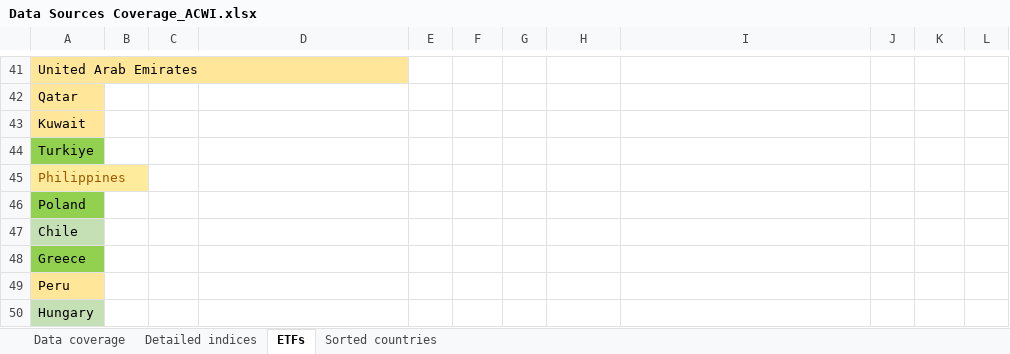
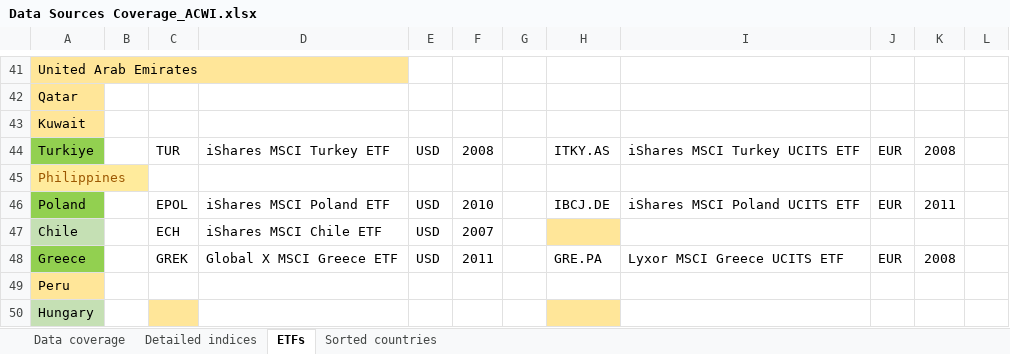
Before and after one commit to lharazin/TFM, an Excel workbook: Data/Data Sources Coverage_ACWI.xlsx, sheet ETFs, drawn as a sheet; only a part is shown, gaps mark what is left out; values as stored, in another font and other column widths than the file's, no borders; the diff covers the shown part only; the diff names each change by its address in the sheet, - before the commit and + after, or states it on an @@ line.

```diff
--- a/Data/Data Sources Coverage_ACWI.xlsx (sheet ETFs)
+++ b/Data/Data Sources Coverage_ACWI.xlsx (sheet ETFs)
-C44: (empty)
+C44: TUR
-D44: (empty)
+D44: iShares MSCI Turkey ETF
-E44: (empty)
+E44: USD
-F44: (empty)
+F44: 2008
-H44: (empty)
+H44: ITKY.AS
-I44: (empty)
+I44: iShares MSCI Turkey UCITS ETF
-J44: (empty)
+J44: EUR
-K44: (empty)
+K44: 2008
-C46: (empty)
+C46: EPOL
-D46: (empty)
+D46: iShares MSCI Poland ETF
-E46:E48: (empty)
+E46:E48: USD
-F46: (empty)
+F46: 2010
-H46: (empty)
+H46: IBCJ.DE
-I46: (empty)
+I46: iShares MSCI Poland UCITS ETF
-J46: (empty)
+J46: EUR
-K46: (empty)
+K46: 2011
-C47: (empty)
+C47: ECH
-D47: (empty)
+D47: iShares MSCI Chile ETF
-F47: (empty)
+F47: 2007
-H47 fill: none
+H47 fill: #FFE699
-C48: (empty)
+C48: GREK
-D48: (empty)
+D48: Global X MSCI Greece ETF
-F48: (empty)
+F48: 2011
-H48: (empty)
+H48: GRE.PA
-I48: (empty)
+I48: Lyxor MSCI Greece UCITS ETF
-J48: (empty)
+J48: EUR
-K48: (empty)
+K48: 2008
-C50 fill: none
+C50 fill: #FFE699
-H50 fill: none
+H50 fill: #FFE699
```
Also changed, not shown: 82 edited cells and cell formats elsewhere in this sheet, 1 other file.
